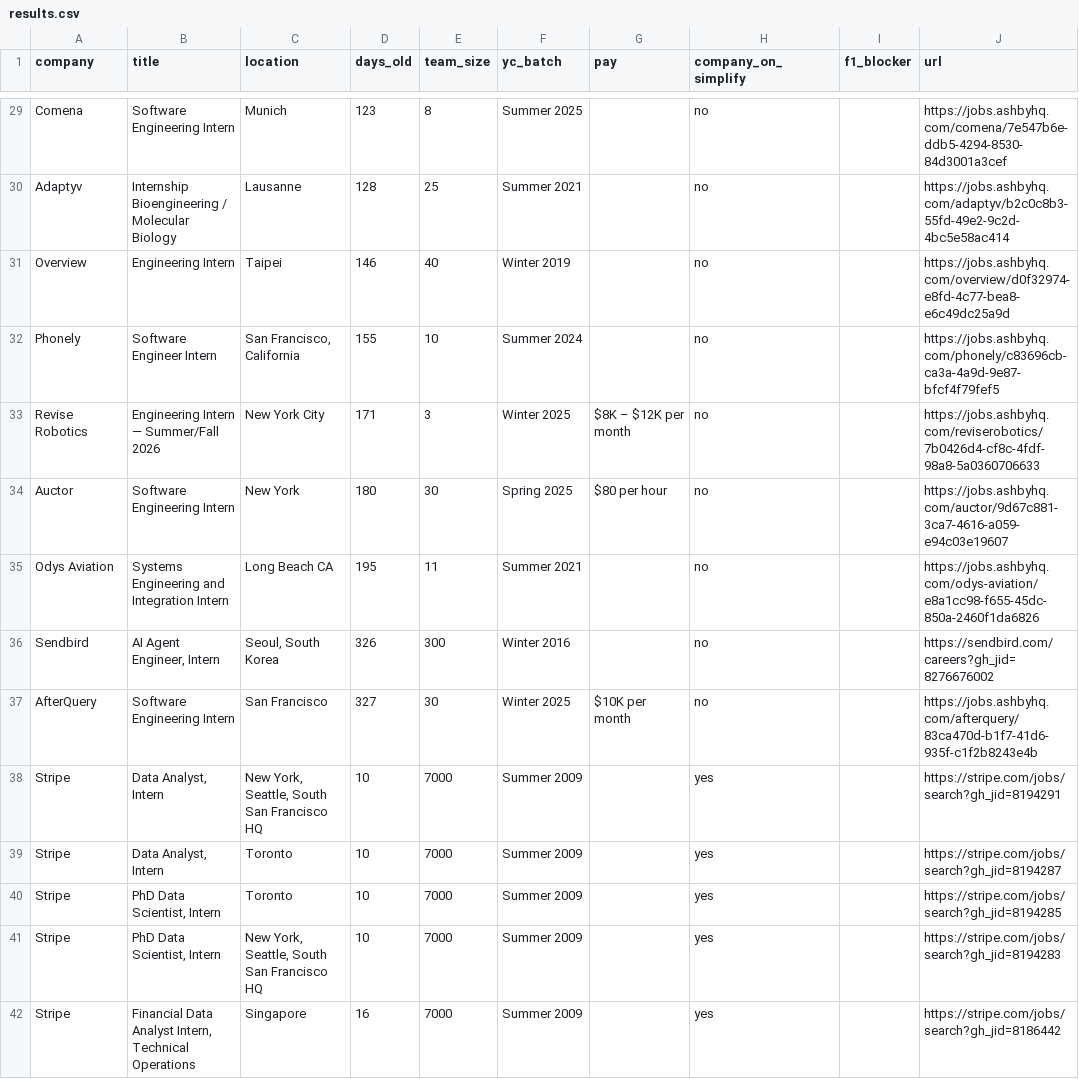
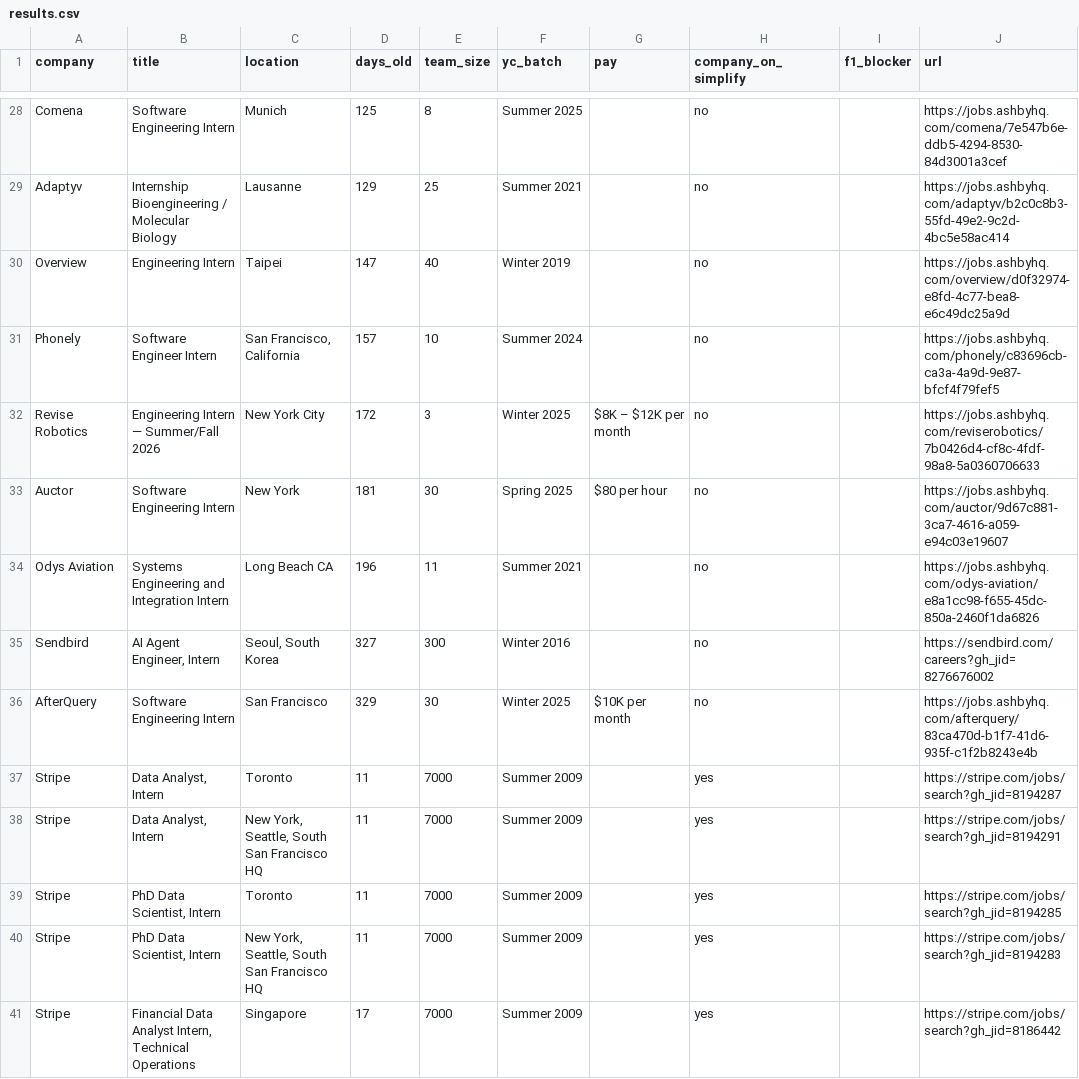
Before and after one commit to atharv109/internshippostingsummer2027, a CSV file: results.csv, drawn as a sheet; only a part is shown, gaps mark what is left out; addresses are those after the commit; the diff covers the shown part only; the diff names each change by its address in the sheet, - before the commit and + after, or states it on an @@ line.

```diff
--- a/results.csv
+++ b/results.csv
-D28 (days_old): 123
+D28 (days_old): 125
-D29 (days_old): 128
+D29 (days_old): 129
-D30 (days_old): 146
+D30 (days_old): 147
-D31 (days_old): 155
+D31 (days_old): 157
-D32 (days_old): 171
+D32 (days_old): 172
-D33 (days_old): 180
+D33 (days_old): 181
-D34 (days_old): 195
+D34 (days_old): 196
-D35 (days_old): 326
+D35 (days_old): 327
-D36 (days_old): 327
+D36 (days_old): 329
-C37 (location): New York, Seattle, South San Francisco HQ
+C37 (location): Toronto
-D37:D40 (days_old): 10
+D37:D40 (days_old): 11
-J37 (url): https://stripe.com/jobs/search?gh_jid=8194291
+J37 (url): https://stripe.com/jobs/search?gh_jid=8194287
-C38 (location): Toronto
+C38 (location): New York, Seattle, South San Francisco HQ
-J38 (url): https://stripe.com/jobs/search?gh_jid=8194287
+J38 (url): https://stripe.com/jobs/search?gh_jid=8194291
-D41 (days_old): 16
+D41 (days_old): 17
```
Also changed, not shown: 2 added rows, 3 removed rows and 39 edited cells elsewhere in this file, 1 other file.
